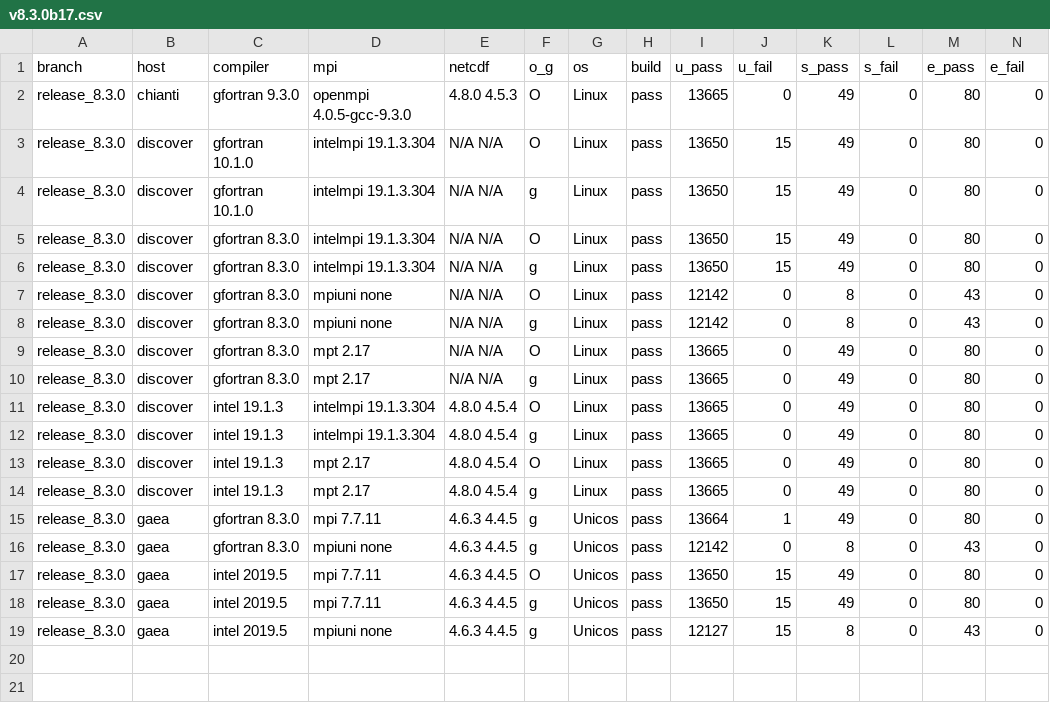
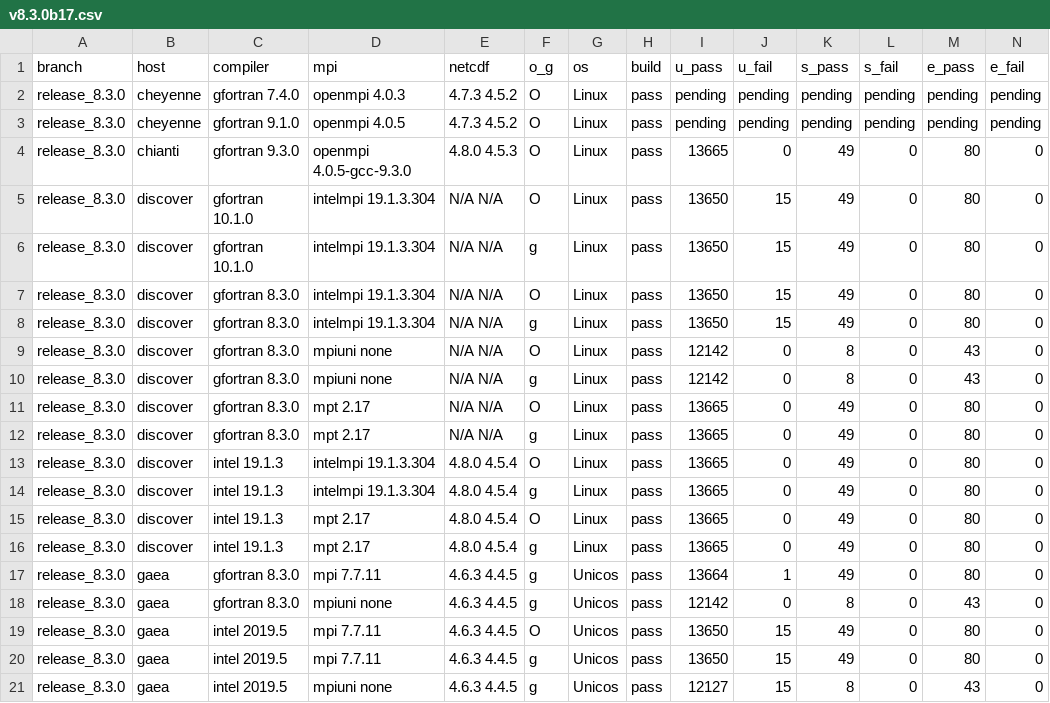
Before and after one commit to esmf-org/esmf-test-summary-2022-07, a CSV file: release_8.3.0/v8.3.0b17.csv, drawn as a sheet; only a part is shown; rows hold the shown columns only; the diff names each change by its address in the sheet, - before the commit and + after, or states it on an @@ line.

Commit message:
'updated summary for hash v8.3.0b17 on release/8.3.0'

```diff
--- a/release_8.3.0/v8.3.0b17.csv
+++ b/release_8.3.0/v8.3.0b17.csv
+row 2: release_8.3.0 | cheyenne | gfortran 7.4.0 | openmpi 4.0.3 | 4.7.3 4.5.2 | O | Linux | pass | pending | pending | pending | pending | pending | pending
+row 3: release_8.3.0 | cheyenne | gfortran 9.1.0 | openmpi 4.0.5 | 4.7.3 4.5.2 | O | Linux | pass | pending | pending | pending | pending | pending | pending
```
Also changed, not shown: 2 other files.
